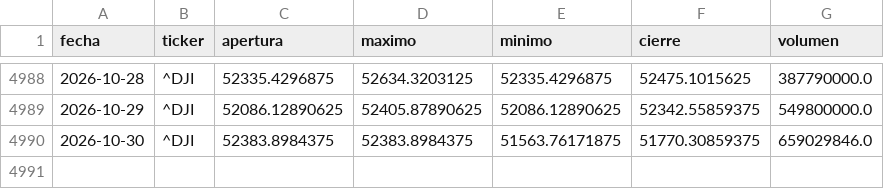
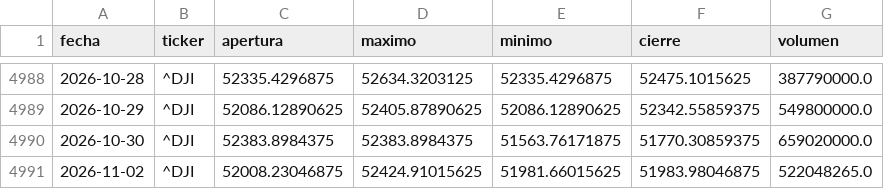
Before and after one commit to theosantacruz13-coder/Panel-bolsa-usa, a CSV file: datos/csv/DJI_diario.csv, drawn as a sheet; only a part is shown, gaps mark what is left out.

```diff
--- a/datos/csv/DJI_diario.csv
+++ b/datos/csv/DJI_diario.csv
@@ -4989,2 +4989,3 @@ fecha,ticker,apertura,maximo,minimo,cierre,volumen
 2026-10-29,^DJI,52086.12890625,52405.87890625,52086.12890625,52342.55859375,549800000.0
-2026-10-30,^DJI,52383.8984375,52383.8984375,51563.76171875,51770.30859375,659029846.0
+2026-10-30,^DJI,52383.8984375,52383.8984375,51563.76171875,51770.30859375,659020000.0
+2026-11-02,^DJI,52008.23046875,52424.91015625,51981.66015625,51983.98046875,522048265.0
```
Also changed, not shown: datos/csv/DIA_diario.csv, datos/csv/GSPC_diario.csv, 18 other files.
